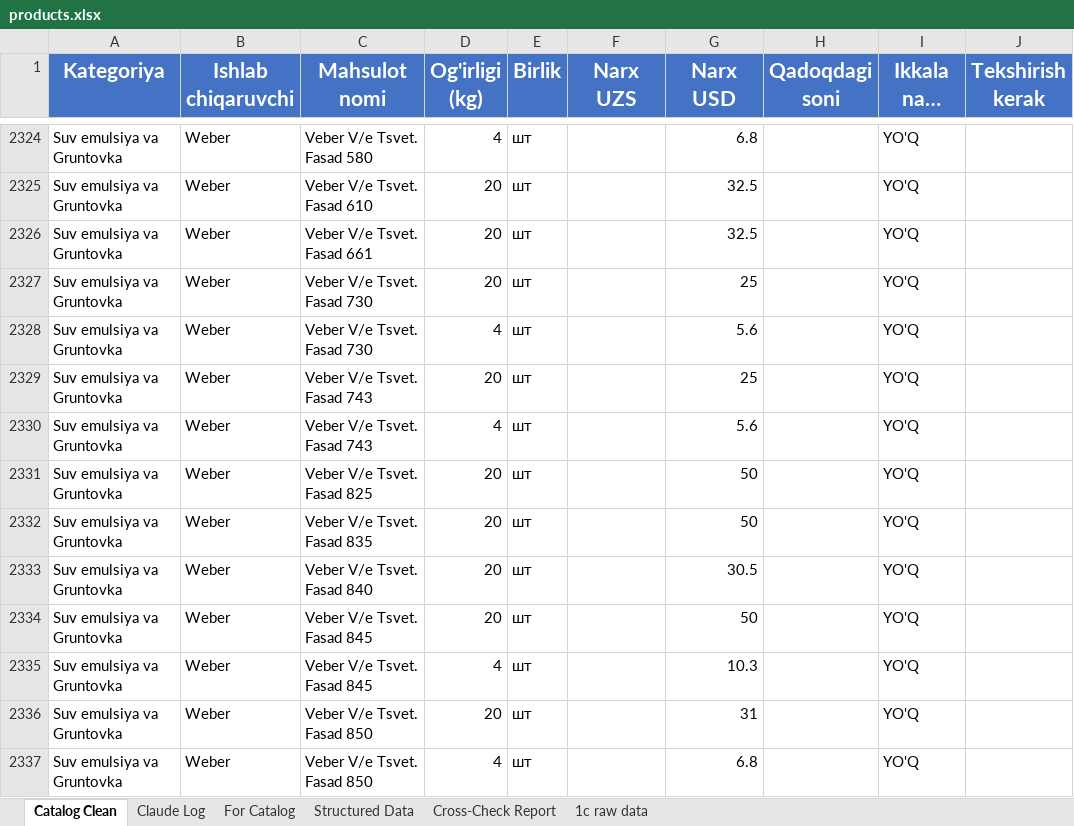
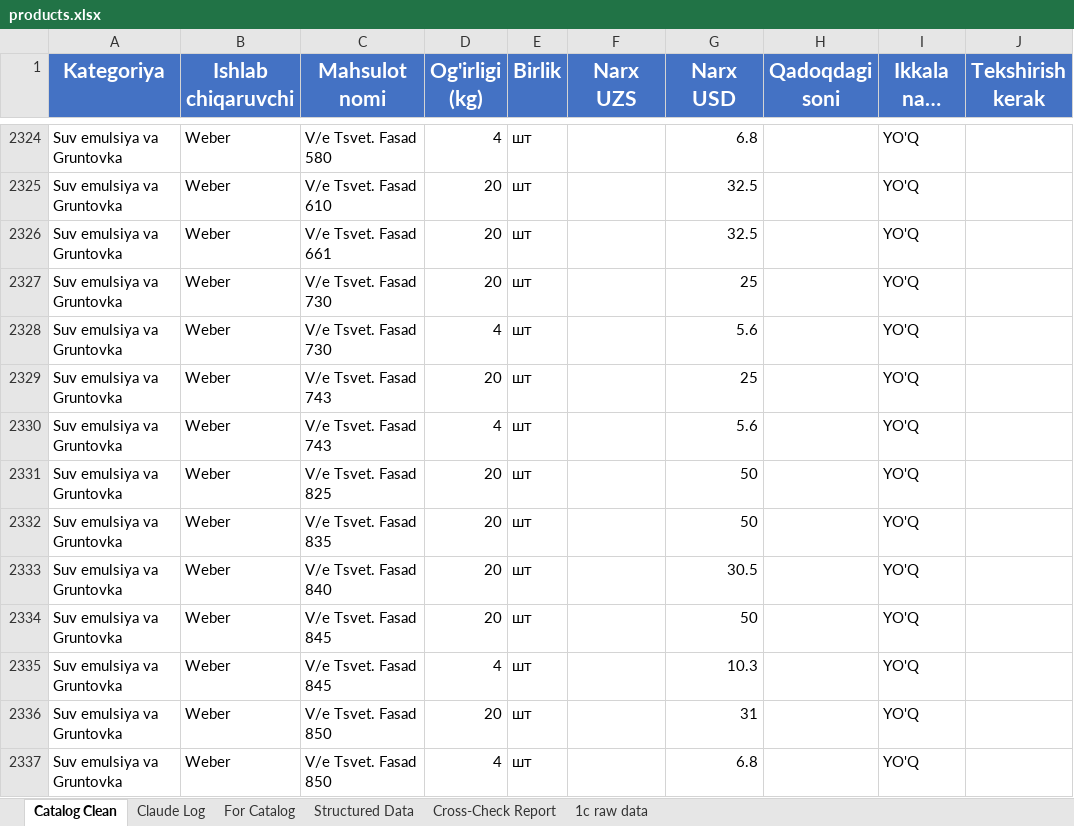
Before and after one commit to Essarasm/telegram-catalog, an Excel workbook: data/products.xlsx, sheet Catalog Clean, drawn as a sheet; only a part is shown, gaps mark what is left out; long unchanged cells end in …; values as stored, in another font and other column widths than the file's, no borders; the diff covers the shown part only; the diff names each change by its address in the sheet, - before the commit and + after, or states it on an @@ line.

```diff
--- a/data/products.xlsx (sheet Catalog Clean)
+++ b/data/products.xlsx (sheet Catalog Clean)
-C2324 (Mahsulot nomi): Veber V/e Tsvet. Fasad 580
+C2324 (Mahsulot nomi): V/e Tsvet. Fasad 580
-C2325 (Mahsulot nomi): Veber V/e Tsvet. Fasad 610
+C2325 (Mahsulot nomi): V/e Tsvet. Fasad 610
-C2326 (Mahsulot nomi): Veber V/e Tsvet. Fasad 661
+C2326 (Mahsulot nomi): V/e Tsvet. Fasad 661
-C2327:C2328 (Mahsulot nomi): Veber V/e Tsvet. Fasad 730
+C2327:C2328 (Mahsulot nomi): V/e Tsvet. Fasad 730
-C2329:C2330 (Mahsulot nomi): Veber V/e Tsvet. Fasad 743
+C2329:C2330 (Mahsulot nomi): V/e Tsvet. Fasad 743
-C2331 (Mahsulot nomi): Veber V/e Tsvet. Fasad 825
+C2331 (Mahsulot nomi): V/e Tsvet. Fasad 825
-C2332 (Mahsulot nomi): Veber V/e Tsvet. Fasad 835
+C2332 (Mahsulot nomi): V/e Tsvet. Fasad 835
-C2333 (Mahsulot nomi): Veber V/e Tsvet. Fasad 840
+C2333 (Mahsulot nomi): V/e Tsvet. Fasad 840
-C2334:C2335 (Mahsulot nomi): Veber V/e Tsvet. Fasad 845
+C2334:C2335 (Mahsulot nomi): V/e Tsvet. Fasad 845
-C2336:C2337 (Mahsulot nomi): Veber V/e Tsvet. Fasad 850
+C2336:C2337 (Mahsulot nomi): V/e Tsvet. Fasad 850
```
Also changed, not shown: 72 edited cells elsewhere in this sheet, Rassvet_Master.xlsx, 1 other file.
